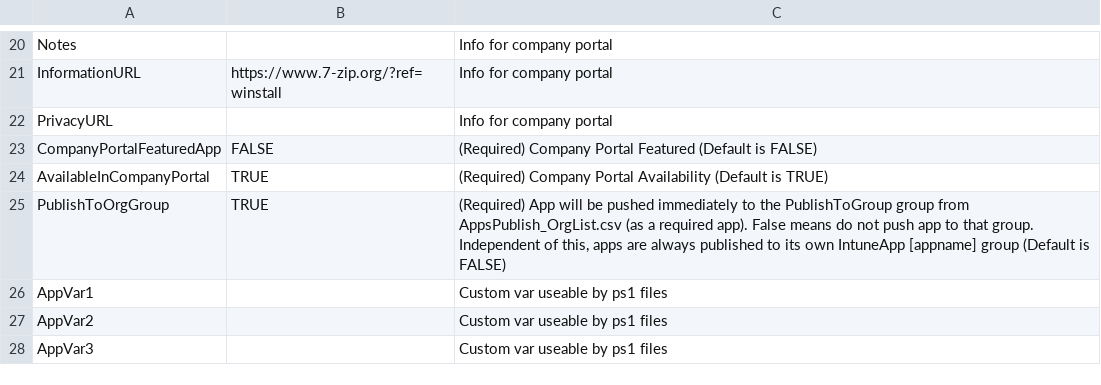
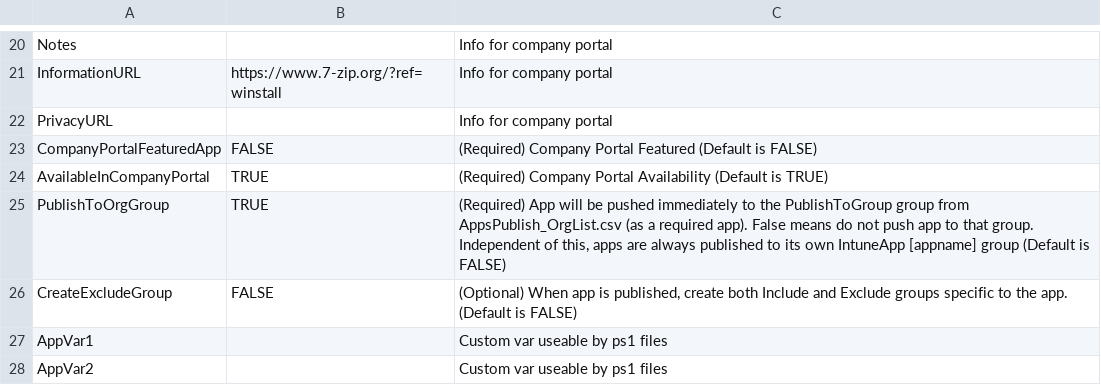
Before and after one commit to ITAutomator/IntuneApp, a CSV file: !IntuneApp/!App Template/IntuneApp/intune_settings_template.csv, drawn as a sheet; only a part is shown, gaps mark what is left out; the shorter side is filled out with more unchanged rows; the diff names each change by its address in the sheet, - before the commit and + after, or states it on an @@ line.

```diff
--- a/!IntuneApp/!App Template/IntuneApp/intune_settings_template.csv
+++ b/!IntuneApp/!App Template/IntuneApp/intune_settings_template.csv
+row 26: CreateExcludeGroup | FALSE | (Optional) When app is published, create both Include and Exclude groups specific to the app. (Default is FALSE)
```
Also changed, not shown: 7Zip/IntuneApp/intune_settings.csv, 5 other files.
